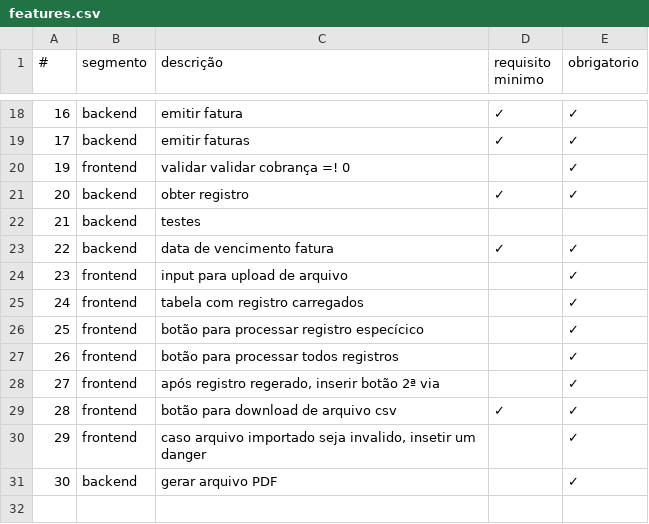
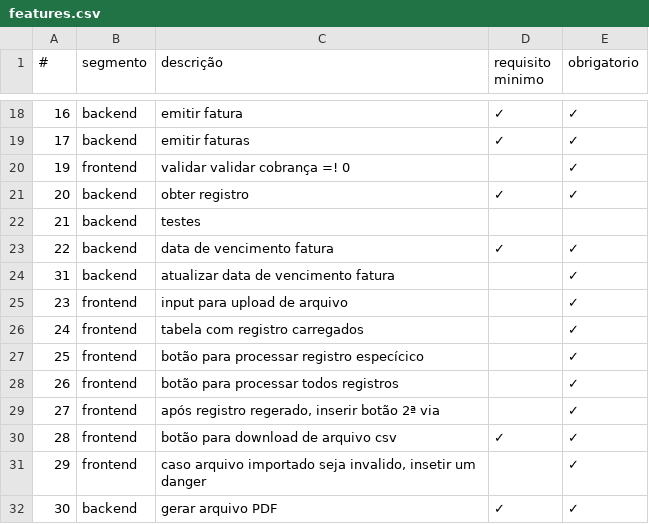
Before and after one commit to Bobson360/fatura-usecash, a CSV file: features.csv, drawn as a sheet; only a part is shown, gaps mark what is left out.

Commit message:
rota de update data vencimento fatura finalizada

```diff
--- a/features.csv
+++ b/features.csv
@@ -23,2 +23,3 @@
 22,backend,data de vencimento fatura,✓,✓
+31,backend,atualizar data de vencimento fatura,,✓
 23,frontend,input para upload de arquivo,,✓
@@ -30,2 +31,2 @@
 29,frontend,"caso arquivo importado seja invalido, insetir um danger",,✓
-30,backend,"gerar arquivo PDF",,✓
+30,backend,"gerar arquivo PDF",✓,✓
```
Also changed, not shown: 2 other files.
